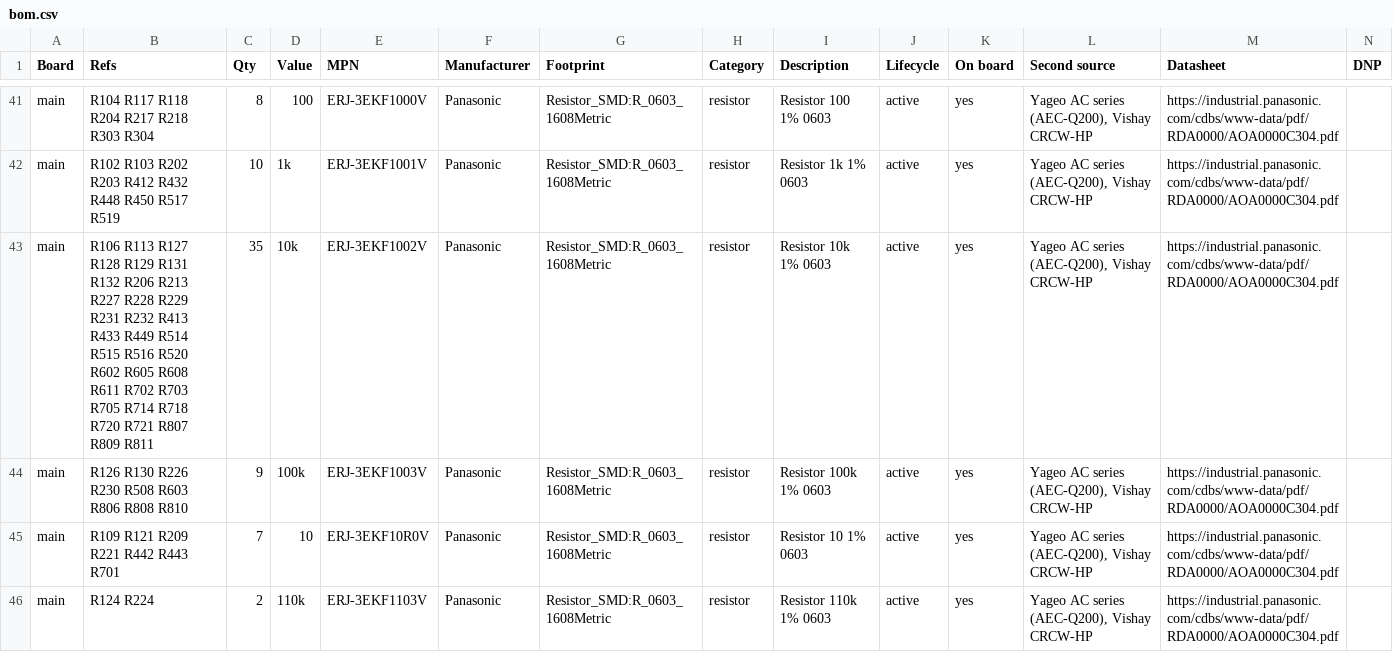
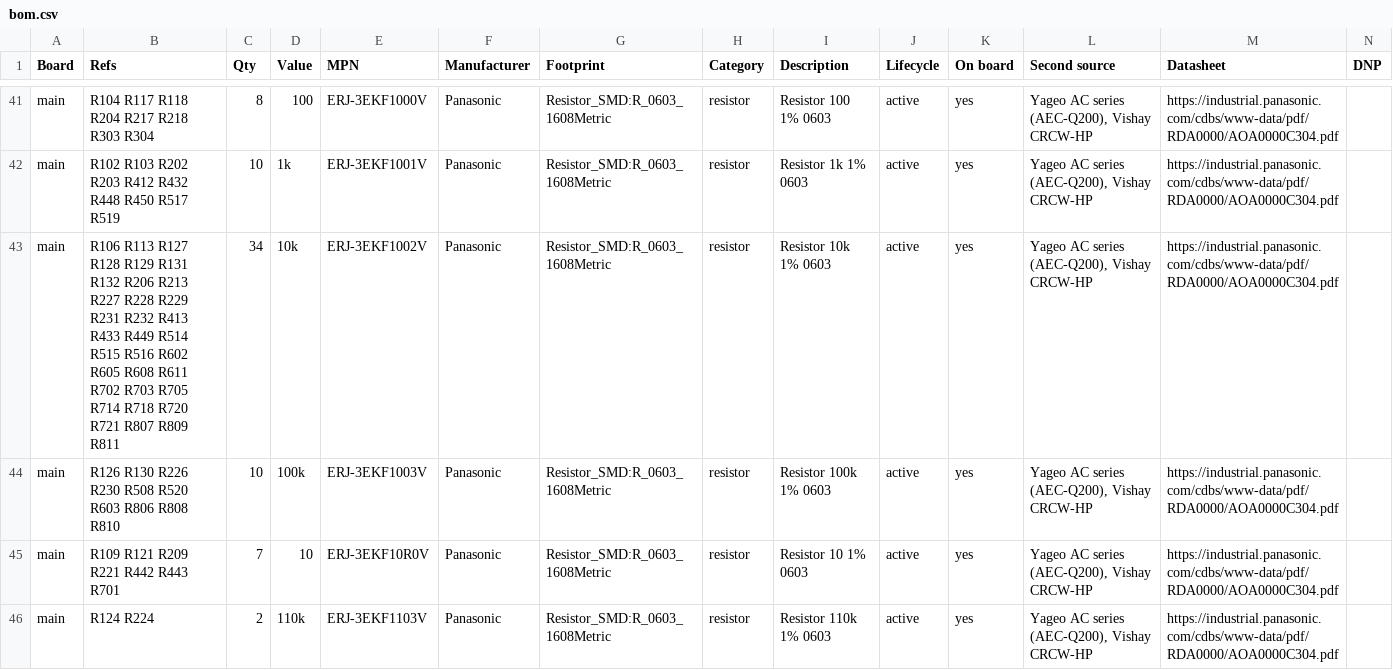
Before and after one commit to magnetic-trowel/kicad-auto-everything, a CSV file: designs/prius-solar-mppt/out/bom.csv, drawn as a sheet; only a part is shown, gaps mark what is left out.

```diff
--- a/designs/prius-solar-mppt/out/bom.csv
+++ b/designs/prius-solar-mppt/out/bom.csv
@@ -42,4 +42,4 @@ main,R104 R117 R118 R204 R217 R218 R303 R304,8,100,ERJ-3EKF1000V,Panasonic,Resis
 main,R102 R103 R202 R203 R412 R432 R448 R450 R517 R519,10,1k,ERJ-3EKF1001V,Panasonic,Resistor_SMD:R_0603_1608Metric,resistor,Resistor 1k 1% 0603,active,yes,"Yageo AC series (AEC-Q200), Vishay CRCW-HP",https://industrial.panasonic.com/cdbs/www-data/pdf/RDA0000/AOA0000C304.pdf,
-main,R106 R113 R127 R128 R129 R131 R132 R206 R213 R227 R228 R229 R231 R232 R413 R433 R449 R514 R515 R516 R520 R602 R605 R608 R611 R702 R703 R705 R714 R718 R720 R721 R807 R809 R811,35,10k,ERJ-3EKF1002V,Panasonic,Resistor_SMD:R_0603_1608Metric,resistor,Resistor 10k 1% 0603,active,yes,"Yageo AC series (AEC-Q200), Vishay CRCW-HP",https://industrial.panasonic.com/cdbs/www-data/pdf/RDA0000/AOA0000C304.pdf,
-main,R126 R130 R226 R230 R508 R603 R806 R808 R810,9,100k,ERJ-3EKF1003V,Panasonic,Resistor_SMD:R_0603_1608Metric,resistor,Resistor 100k 1% 0603,active,yes,"Yageo AC series (AEC-Q200), Vishay CRCW-HP",https://industrial.panasonic.com/cdbs/www-data/pdf/RDA0000/AOA0000C304.pdf,
+main,R106 R113 R127 R128 R129 R131 R132 R206 R213 R227 R228 R229 R231 R232 R413 R433 R449 R514 R515 R516 R602 R605 R608 R611 R702 R703 R705 R714 R718 R720 R721 R807 R809 R811,34,10k,ERJ-3EKF1002V,Panasonic,Resistor_SMD:R_0603_1608Metric,resistor,Resistor 10k 1% 0603,active,yes,"Yageo AC series (AEC-Q200), Vishay CRCW-HP",https://industrial.panasonic.com/cdbs/www-data/pdf/RDA0000/AOA0000C304.pdf,
+main,R126 R130 R226 R230 R508 R520 R603 R806 R808 R810,10,100k,ERJ-3EKF1003V,Panasonic,Resistor_SMD:R_0603_1608Metric,resistor,Resistor 100k 1% 0603,active,yes,"Yageo AC series (AEC-Q200), Vishay CRCW-HP",https://industrial.panasonic.com/cdbs/www-data/pdf/RDA0000/AOA0000C304.pdf,
 main,R109 R121 R209 R221 R442 R443 R701,7,10,ERJ-3EKF10R0V,Panasonic,Resistor_SMD:R_0603_1608Metric,resistor,Resistor 10 1% 0603,active,yes,"Yageo AC series (AEC-Q200), Vishay CRCW-HP",https://industrial.panasonic.com/cdbs/www-data/pdf/RDA0000/AOA0000C304.pdf,
```
Also changed, not shown: 14 other files.
